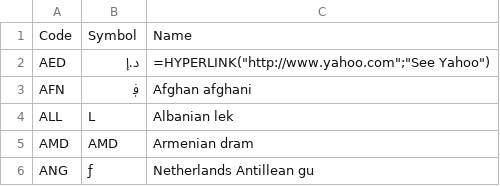
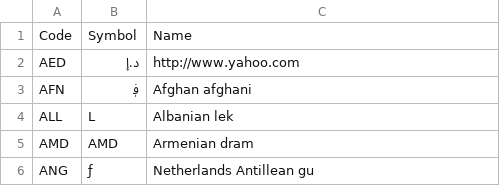
Before and after one commit to vb185116/nginx-reverse-proxy, a CSV file: currency.csv, drawn as a sheet; only a part is shown.

Commit message:
Update currency.csv

```diff
--- a/currency.csv
+++ b/currency.csv
@@ -1,3 +1,3 @@
 Code,Symbol,Name
-AED,د.إ,"=HYPERLINK(""http://www.yahoo.com"";""See Yahoo"")"
+AED,د.إ,"http://www.yahoo.com"
 AFN,؋,Afghan afghani
```
